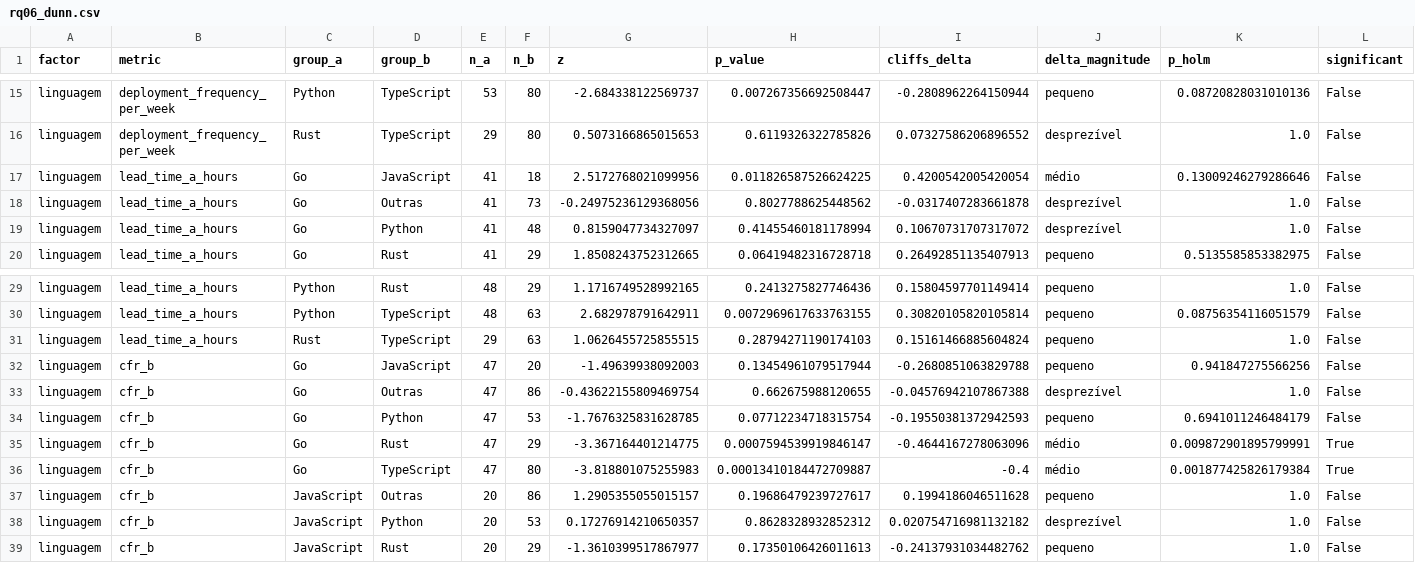
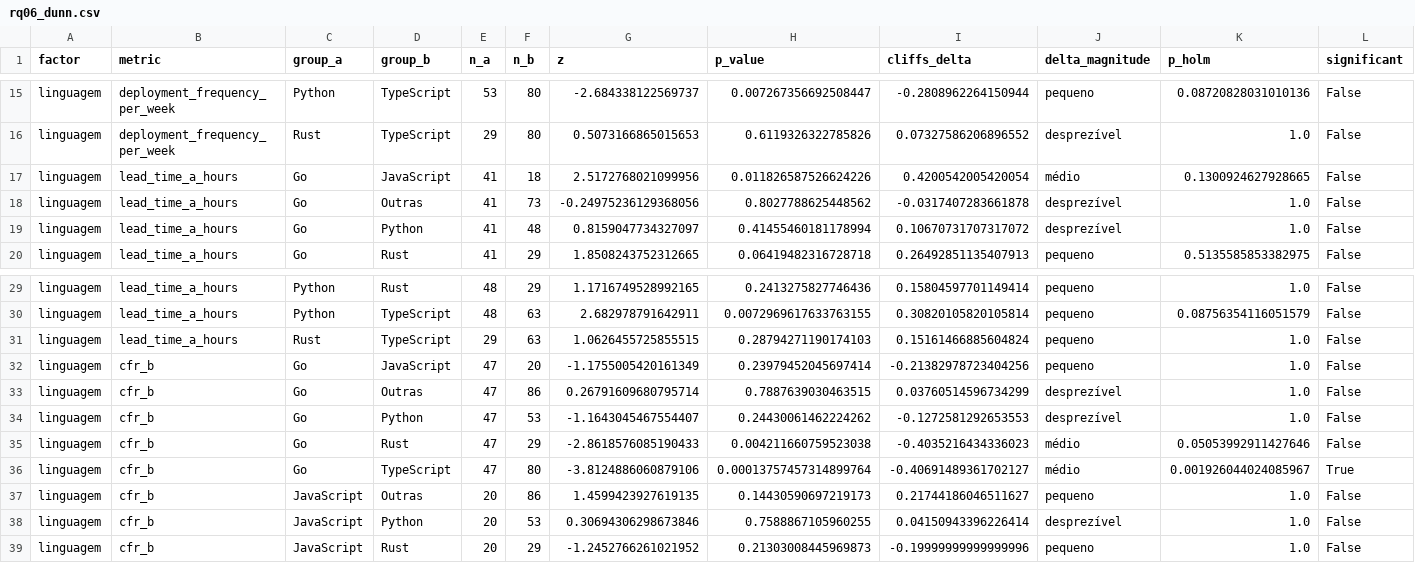
Before and after one commit to luisajardim/Lab-Experimentacao-e-Medicao-, a CSV file: Enunciado 3/analysis/output/rq06_dunn.csv, drawn as a sheet; only a part is shown, gaps mark what is left out; the diff covers the shown part only.

```diff
--- a/Enunciado 3/analysis/output/rq06_dunn.csv
+++ b/Enunciado 3/analysis/output/rq06_dunn.csv
@@ -16,3 +16,3 @@ linguagem,deployment_frequency_per_week,Python,TypeScript,53,80,-2.6843381225697
 linguagem,deployment_frequency_per_week,Rust,TypeScript,29,80,0.5073166865015653,0.6119326322785826,0.07327586206896552,desprezível,1.0,False
-linguagem,lead_time_a_hours,Go,JavaScript,41,18,2.5172768021099956,0.011826587526624225,0.4200542005420054,médio,0.13009246279286646,False
+linguagem,lead_time_a_hours,Go,JavaScript,41,18,2.5172768021099956,0.011826587526624226,0.4200542005420054,médio,0.1300924627928665,False
 linguagem,lead_time_a_hours,Go,Outras,41,73,-0.24975236129368056,0.8027788625448562,-0.0317407283661878,desprezível,1.0,False
@@ -31,9 +31,9 @@ linguagem,lead_time_a_hours,Python,TypeScript,48,63,2.682978791642911,0.00729696
 linguagem,lead_time_a_hours,Rust,TypeScript,29,63,1.0626455725855515,0.28794271190174103,0.15161466885604824,pequeno,1.0,False
-linguagem,cfr_b,Go,JavaScript,47,20,-1.49639938092003,0.13454961079517944,-0.2680851063829788,pequeno,0.941847275566256,False
-linguagem,cfr_b,Go,Outras,47,86,-0.43622155809469754,0.662675988120655,-0.04576942107867388,desprezível,1.0,False
-linguagem,cfr_b,Go,Python,47,53,-1.7676325831628785,0.07712234718315754,-0.19550381372942593,pequeno,0.6941011246484179,False
-linguagem,cfr_b,Go,Rust,47,29,-3.367164401214775,0.0007594539919846147,-0.4644167278063096,médio,0.009872901895799991,True
-linguagem,cfr_b,Go,TypeScript,47,80,-3.818801075255983,0.00013410184472709887,-0.4,médio,0.001877425826179384,True
-linguagem,cfr_b,JavaScript,Outras,20,86,1.2905355055015157,0.19686479239727617,0.1994186046511628,pequeno,1.0,False
-linguagem,cfr_b,JavaScript,Python,20,53,0.17276914210650357,0.8628328932852312,0.020754716981132182,desprezível,1.0,False
-linguagem,cfr_b,JavaScript,Rust,20,29,-1.3610399517867977,0.17350106426011613,-0.24137931034482762,pequeno,1.0,False
+linguagem,cfr_b,Go,JavaScript,47,20,-1.1755005420161349,0.23979452045697414,-0.21382978723404256,pequeno,1.0,False
+linguagem,cfr_b,Go,Outras,47,86,0.26791609680795714,0.7887639030463515,0.03760514596734299,desprezível,1.0,False
+linguagem,cfr_b,Go,Python,47,53,-1.1643045467554407,0.24430061462224262,-0.1272581292653553,desprezível,1.0,False
+linguagem,cfr_b,Go,Rust,47,29,-2.8618576085190433,0.004211660759523038,-0.4035216434336023,médio,0.05053992911427646,False
+linguagem,cfr_b,Go,TypeScript,47,80,-3.8124886060879106,0.00013757457314899764,-0.40691489361702127,médio,0.001926044024085967,True
+linguagem,cfr_b,JavaScript,Outras,20,86,1.4599423927619135,0.14430590697219173,0.21744186046511627,pequeno,1.0,False
+linguagem,cfr_b,JavaScript,Python,20,53,0.30694306298673846,0.7588867105960255,0.04150943396226414,desprezível,1.0,False
+linguagem,cfr_b,JavaScript,Rust,20,29,-1.2452766261021952,0.21303008445969873,-0.19999999999999996,pequeno,1.0,False
```
Also changed, not shown: 6 removed rows and 51 edited cells elsewhere in this file, Enunciado 3/analysis/output/rq05_cfr_b.csv, Enunciado 3/data/gold/labels_A.csv, 29 other files.
